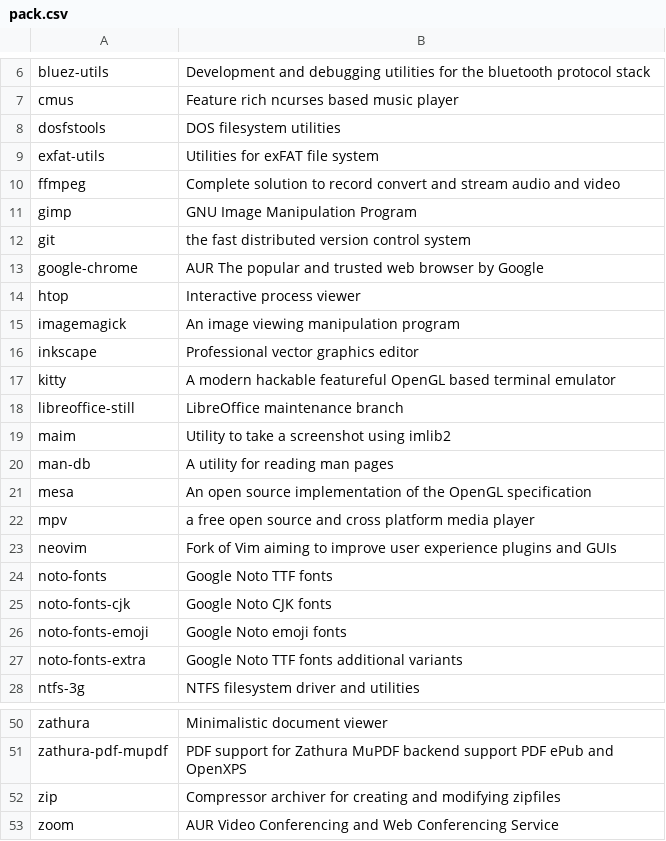
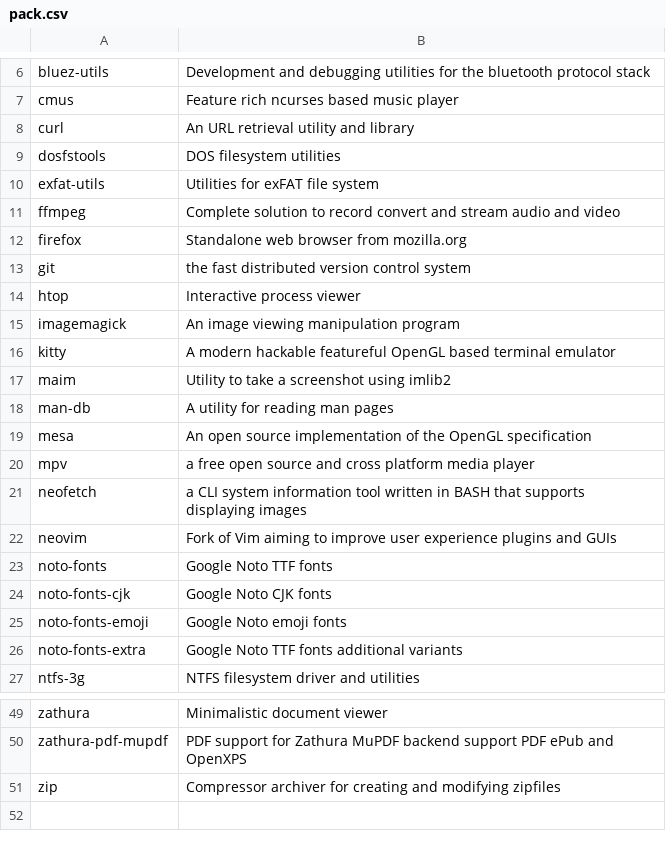
Before and after one commit to fhpraw/awsm, a CSV file: pack.csv, drawn as a sheet; only a part is shown, gaps mark what is left out.

```diff
--- a/pack.csv
+++ b/pack.csv
@@ -7,2 +7,3 @@ bluez-utils,Development and debugging utilities for the bluetooth protocol stack
 cmus,Feature rich ncurses based music player
+curl,An URL retrieval utility and library
 dosfstools,DOS filesystem utilities
@@ -10,10 +11,7 @@ exfat-utils,Utilities for exFAT file system
 ffmpeg,Complete solution to record convert and stream audio and video
-gimp,GNU Image Manipulation Program
+firefox,Standalone web browser from mozilla.org
 git,the fast distributed version control system
-google-chrome,AUR The popular and trusted web browser by Google
 htop,Interactive process viewer
 imagemagick,An image viewing manipulation program
-inkscape,Professional vector graphics editor
 kitty,A modern hackable featureful OpenGL based terminal emulator
-libreoffice-still,LibreOffice maintenance branch
 maim,Utility to take a screenshot using imlib2
@@ -22,2 +20,3 @@ mesa,An open source implementation of the OpenGL specification
 mpv,a free open source and cross platform media player
+neofetch,a CLI system information tool written in BASH that supports displaying images
 neovim,Fork of Vim aiming to improve user experience plugins and GUIs
@@ -52,2 +51 @@ zathura-pdf-mupdf,PDF support for Zathura MuPDF backend support PDF ePub and Ope
 zip,Compressor archiver for creating and modifying zipfiles
-zoom,AUR Video Conferencing and Web Conferencing Service
```
Also changed, not shown: 15 other files.
